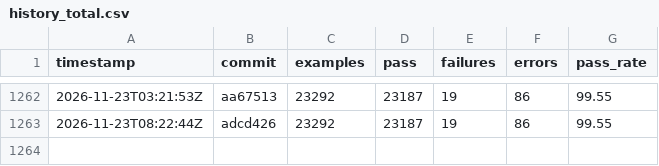
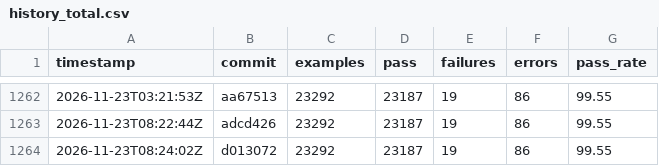
Before and after one commit to sisshiki1969/monoruby, a CSV file: spec/data/history_total.csv, drawn as a sheet; only a part is shown, gaps mark what is left out; the diff names each change by its address in the sheet, - before the commit and + after, or states it on an @@ line.

```diff
--- a/spec/data/history_total.csv
+++ b/spec/data/history_total.csv
+row 1264: 2026-11-23T08:24:02Z | d013072 | 23292 | 23187 | 19 | 86 | 99.55
```
Also changed, not shown: 2 other files.
